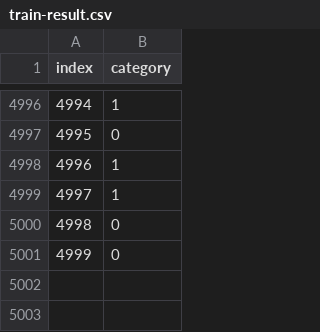
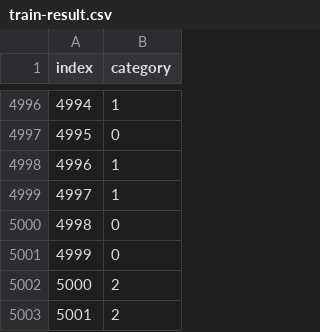
Before and after one commit to KITRI-BoBai/study-2, a CSV file: train-result.csv, drawn as a sheet; only a part is shown, gaps mark what is left out.

```diff
--- a/train-result.csv
+++ b/train-result.csv
@@ -5001 +5001,3 @@ index,category
 4999,0
+5000,2
+5001,2
```
Also changed, not shown: 3 other files.
